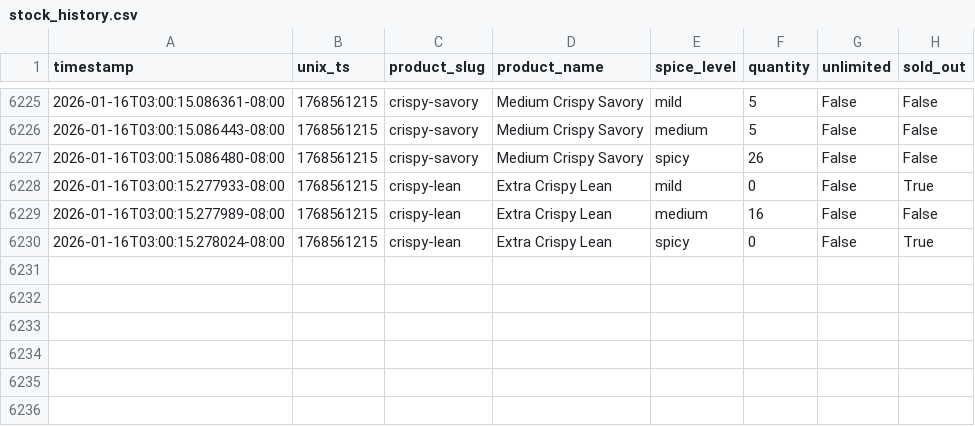
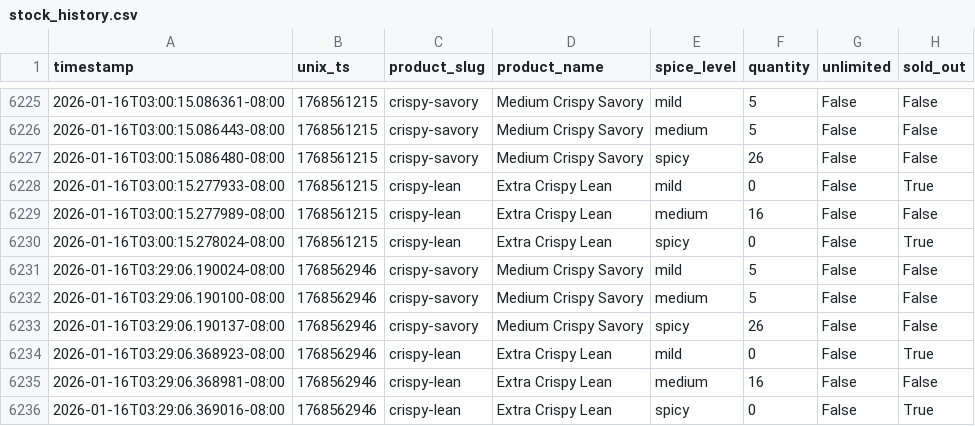
Before and after one commit to fishmanlol/psychkosjerky, a CSV file: stock_history.csv, drawn as a sheet; only a part is shown, gaps mark what is left out; the diff names each change by its address in the sheet, - before the commit and + after, or states it on an @@ line.

```diff
--- a/stock_history.csv
+++ b/stock_history.csv
+row 6231: 2026-01-16T03:29:06.190024-08:00 | 1768562946 | crispy-savory | Medium Crispy Savory | mild | 5 | False | False
+row 6232: 2026-01-16T03:29:06.190100-08:00 | 1768562946 | crispy-savory | Medium Crispy Savory | medium | 5 | False | False
+row 6233: 2026-01-16T03:29:06.190137-08:00 | 1768562946 | crispy-savory | Medium Crispy Savory | spicy | 26 | False | False
+row 6234: 2026-01-16T03:29:06.368923-08:00 | 1768562946 | crispy-lean | Extra Crispy Lean | mild | 0 | False | True
+row 6235: 2026-01-16T03:29:06.368981-08:00 | 1768562946 | crispy-lean | Extra Crispy Lean | medium | 16 | False | False
+row 6236: 2026-01-16T03:29:06.369016-08:00 | 1768562946 | crispy-lean | Extra Crispy Lean | spicy | 0 | False | True
```
Also changed, not shown: 1 other file.
